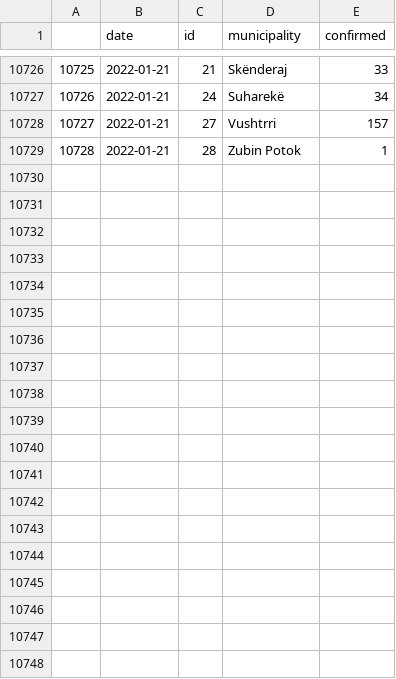
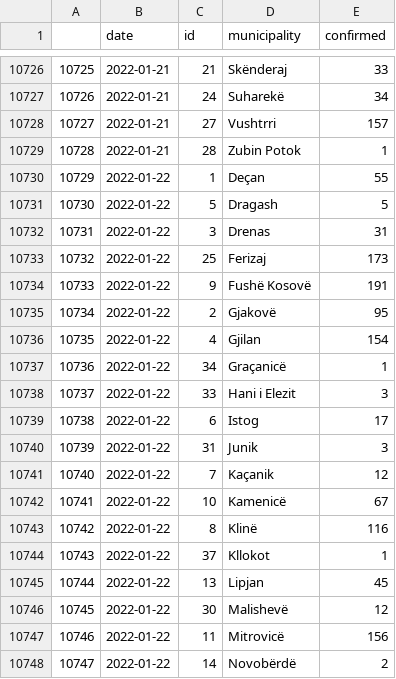
Before and after one commit to KushtrimVisoka/datasets, a CSV file: covid19kosovo_timeseries_municipality.csv, drawn as a sheet; only a part is shown, gaps mark what is left out; the diff covers the shown part only.

```diff
--- a/covid19kosovo_timeseries_municipality.csv
+++ b/covid19kosovo_timeseries_municipality.csv
@@ -10729 +10729,20 @@
 "10728",2022-01-21,"28","Zubin Potok",1
+"10729",2022-01-22,"1","Deçan",55
+"10730",2022-01-22,"5","Dragash",5
+"10731",2022-01-22,"3","Drenas",31
+"10732",2022-01-22,"25","Ferizaj",173
+"10733",2022-01-22,"9","Fushë Kosovë",191
+"10734",2022-01-22,"2","Gjakovë",95
+"10735",2022-01-22,"4","Gjilan",154
+"10736",2022-01-22,"34","Graçanicë",1
+"10737",2022-01-22,"33","Hani i Elezit",3
+"10738",2022-01-22,"6","Istog",17
+"10739",2022-01-22,"31","Junik",3
+"10740",2022-01-22,"7","Kaçanik",12
+"10741",2022-01-22,"10","Kamenicë",67
+"10742",2022-01-22,"8","Klinë",116
+"10743",2022-01-22,"37","Kllokot",1
+"10744",2022-01-22,"13","Lipjan",45
+"10745",2022-01-22,"30","Malishevë",12
+"10746",2022-01-22,"11","Mitrovicë",156
+"10747",2022-01-22,"14","Novobërdë",2
```
Also changed, not shown: 11 added rows elsewhere in this file, covid19kosovo_timeseries.csv, 1 other file.
